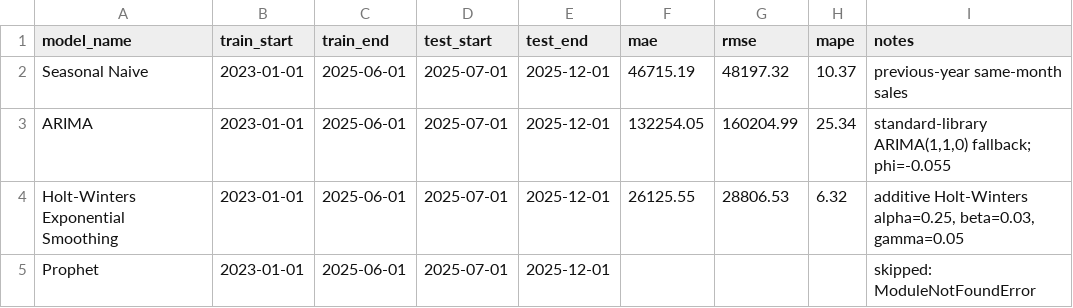
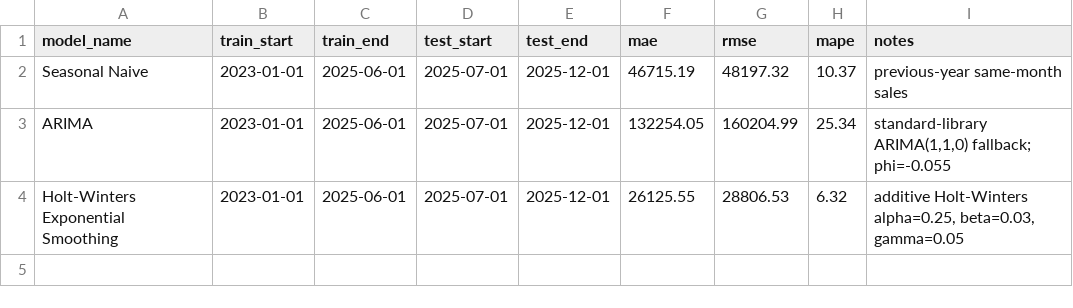
Before and after one commit to Gvantsa001/skincare_Sales_analytics, a CSV file: reports/tables/forecast_accuracy.csv, drawn as a sheet; the diff names each change by its address in the sheet, - before the commit and + after, or states it on an @@ line.

Commit message:
final test

```diff
--- a/reports/tables/forecast_accuracy.csv
+++ b/reports/tables/forecast_accuracy.csv
-row 5: Prophet | 2023-01-01 | 2025-06-01 | 2025-07-01 | 2025-12-01 |  |  |  | skipped: ModuleNotFoundError
```
Also changed, not shown: 4 other files.
